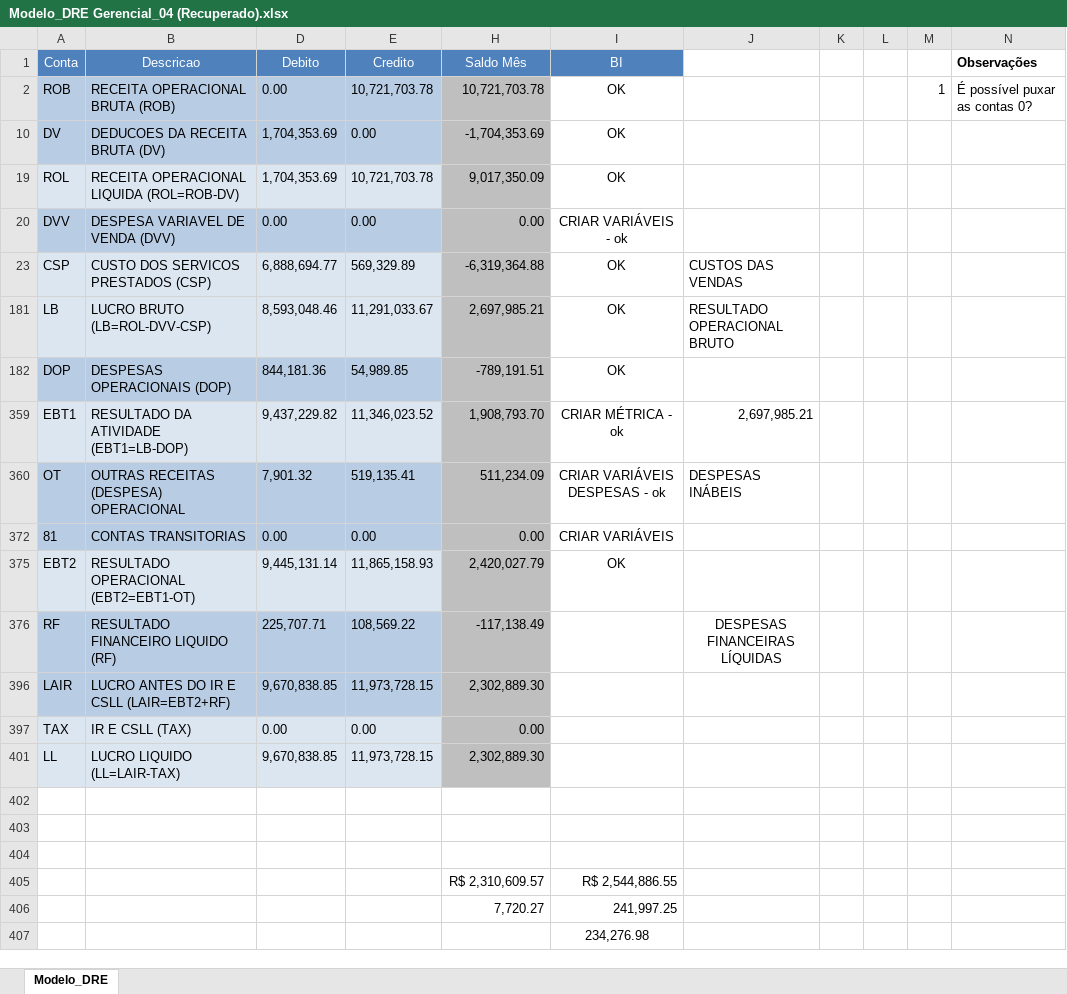
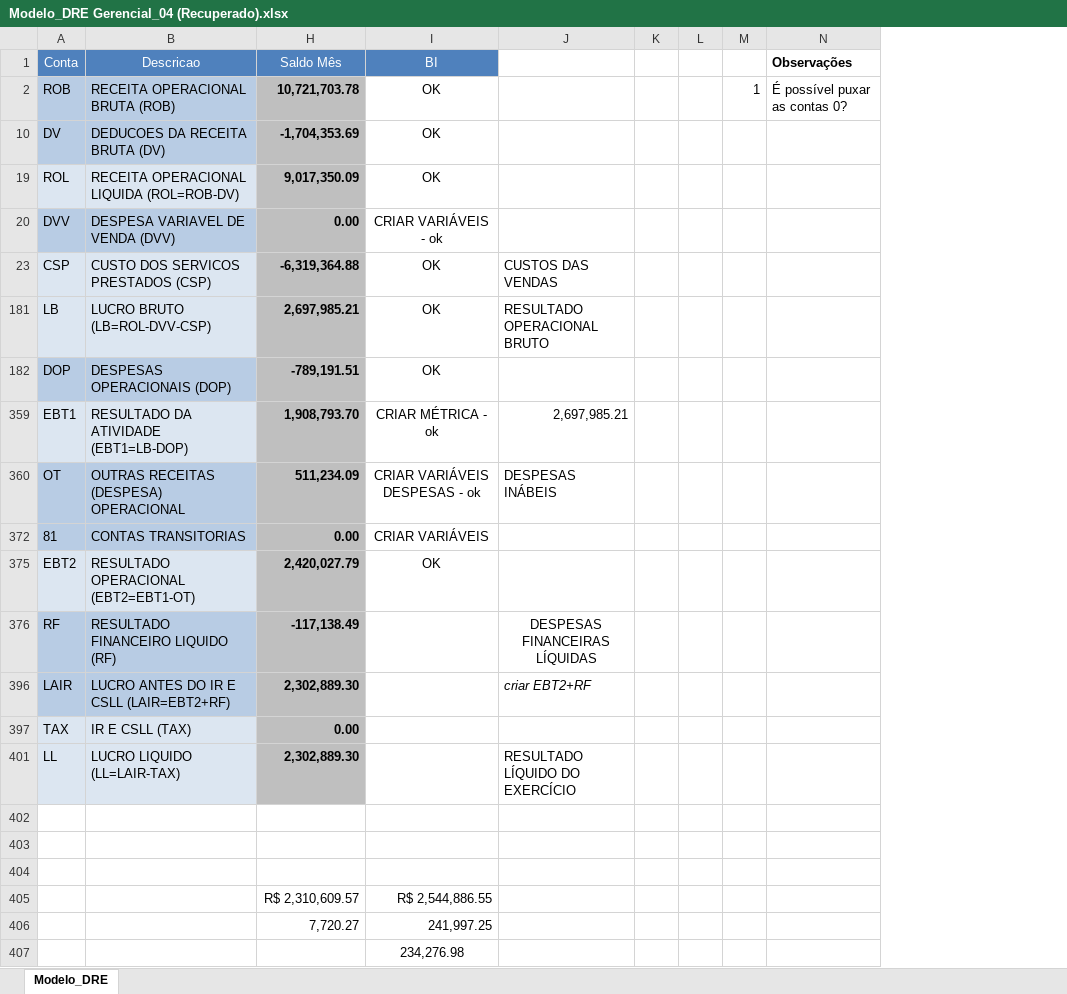
Before and after one commit to MUnilink/cubos, an Excel workbook: contábil/Modelo_DRE Gerencial_04 (Recuperado).xlsx, sheet Modelo_DRE, drawn as a sheet; values as stored, in another font and other column widths than the file's, no borders; the diff names each change by its address in the sheet, - before the commit and + after, or states it on an @@ line.

```diff
--- a/contábil/Modelo_DRE Gerencial_04 (Recuperado).xlsx (sheet Modelo_DRE)
+++ b/contábil/Modelo_DRE Gerencial_04 (Recuperado).xlsx (sheet Modelo_DRE)
@@ column D (Debito) hidden, rows 2-401: 0.00 | 1,704,353.69 | 1,704,353.69 | 0.00 | 6,888,694.77 | 8,593,048.46 | 844,181.36 | 9,437,229.82 | 7,901.32 | 0.00 | 9,445,131.14 | 225,707.71 | 9,670,838.85 | 0.00 | 9,670,838.85 @@
@@ column E (Credito) hidden, rows 2-401: 10,721,703.78 | 0.00 | 10,721,703.78 | 0.00 | 569,329.89 | 11,291,033.67 | 54,989.85 | 11,346,023.52 | 519,135.41 | 0.00 | 11,865,158.93 | 108,569.22 | 11,973,728.15 | 0.00 | 11,973,728.15 @@
-H2 bold: off
+H2 bold: on
-H10 bold: off
+H10 bold: on
-H19:H20 bold: off
+H19:H20 bold: on
-H23 bold: off
+H23 bold: on
-H181:H182 bold: off
+H181:H182 bold: on
-H359:H360 bold: off
+H359:H360 bold: on
-H372 bold: off
+H372 bold: on
-H375:H376 bold: off
+H375:H376 bold: on
-H396:H397 bold: off
+H396:H397 bold: on
-J396: (empty)
+J396: criar EBT2+RF
-H401 bold: off
+H401 bold: on
-J401: (empty)
+J401: RESULTADO LÍQUIDO DO EXERCÍCIO
```
Also changed, not shown: manutenção/listagem de veículos.xlsx, 1 other file.
